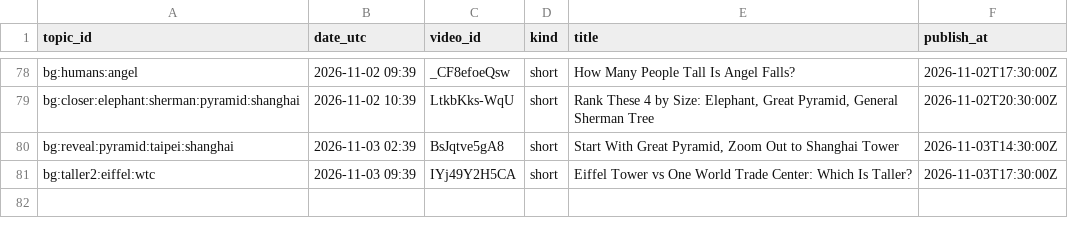
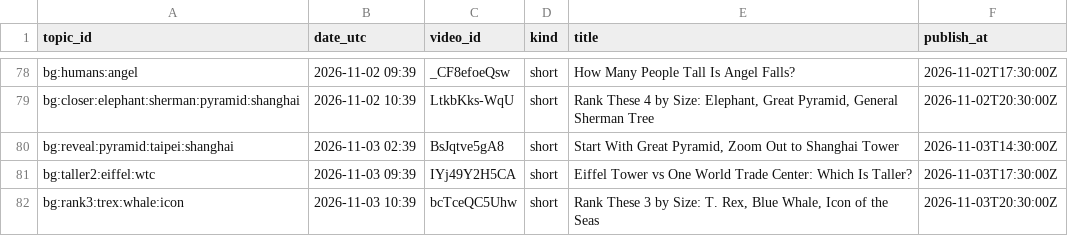
Before and after one commit to olgunkadirgulhan/fox-run-kids, a CSV file: records/bigger_published.csv, drawn as a sheet; only a part is shown, gaps mark what is left out; the diff names each change by its address in the sheet, - before the commit and + after, or states it on an @@ line.

Commit message:
bigger: 2026-11-03-1039

```diff
--- a/records/bigger_published.csv
+++ b/records/bigger_published.csv
+row 82: bg:rank3:trex:whale:icon | 2026-11-03 10:39 | bcTceQC5Uhw | short | Rank These 3 by Size: T. Rex, Blue Whale, Icon of the Seas | 2026-11-03T20:30:00Z
```
